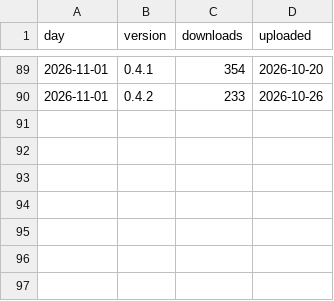
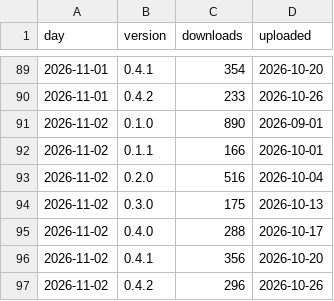
Before and after one commit to mzarov/qgis-ai-agent, a CSV file: downloads.csv, drawn as a sheet; only a part is shown, gaps mark what is left out; the diff names each change by its address in the sheet, - before the commit and + after, or states it on an @@ line.

```diff
--- a/downloads.csv
+++ b/downloads.csv
+row 91: 2026-11-02 | 0.1.0 | 890 | 2026-09-01
+row 92: 2026-11-02 | 0.1.1 | 166 | 2026-10-01
+row 93: 2026-11-02 | 0.2.0 | 516 | 2026-10-04
+row 94: 2026-11-02 | 0.3.0 | 175 | 2026-10-13
+row 95: 2026-11-02 | 0.4.0 | 288 | 2026-10-17
+row 96: 2026-11-02 | 0.4.1 | 356 | 2026-10-20
+row 97: 2026-11-02 | 0.4.2 | 296 | 2026-10-26
```
Also changed, not shown: traffic.csv, 2 other files.
